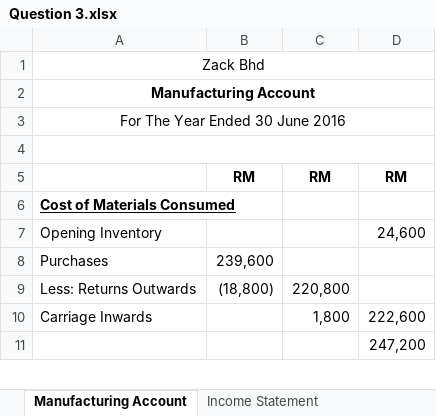
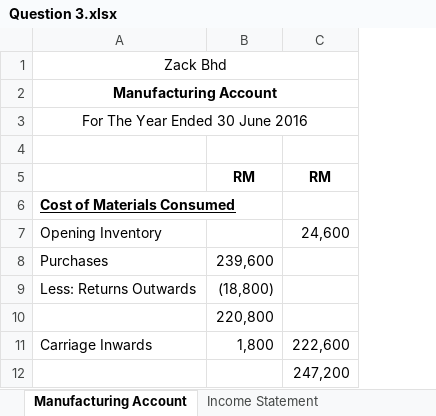
Before and after one commit to melvinchia3636/Melvin-s-Notes-Archive, an Excel workbook: 簿记/Manufacturing Account/Question 3.xlsx, sheet Manufacturing Account, drawn as a sheet; only a part is shown; values as stored, in another font and other column widths than the file's, no borders; removed rows and columns are numbered as before the commit, all else as after; the diff names each change by its address in the sheet, - before the commit and + after, or states it on an @@ line.

```diff
--- a/簿记/Manufacturing Account/Question 3.xlsx (sheet Manufacturing Account)
+++ b/簿记/Manufacturing Account/Question 3.xlsx (sheet Manufacturing Account)
-column B, rows 5-9: RM |  |  | 239,600 | (18,800)
-A4:D4 merged
-B8: (empty)
+B8: 239,600
-B9: 220,800
+B9: (18,800)
+row 10:  | 220,800
```
Also changed, not shown: formulas that keep their value, 簿记/Manufacturing Account/Question 1.xlsx, 簿记/Manufacturing Account/Question 2.xlsx, 8 other files.
